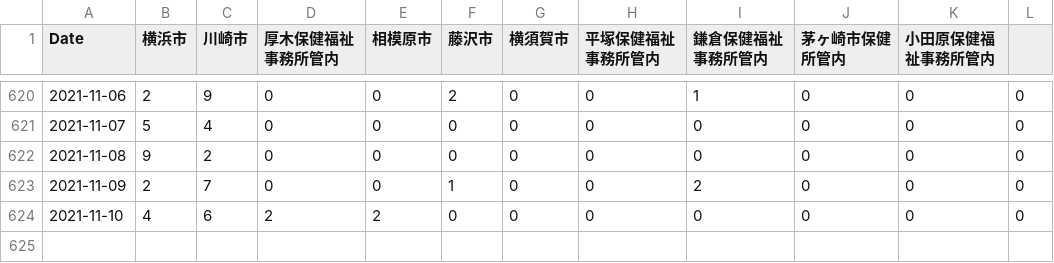
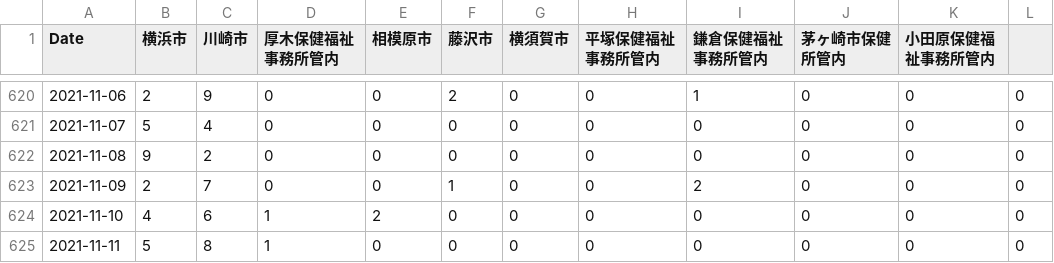
Before and after one commit to mtoyoda/covid19-kanagawa-data, a CSV file: date_district_diff.csv, drawn as a sheet; only a part is shown, gaps mark what is left out.

Commit message:
update data

```diff
--- a/date_district_diff.csv
+++ b/date_district_diff.csv
@@ -623,2 +623,3 @@ Date,横浜市,川崎市,厚木保健福祉事務所管内,相模原市,藤沢
 2021-11-09,2,7,0,0,1,0,0,2,0,0,0
-2021-11-10,4,6,2,2,0,0,0,0,0,0,0
+2021-11-10,4,6,1,2,0,0,0,0,0,0,0
+2021-11-11,5,8,1,0,0,0,0,0,0,0,0
```
